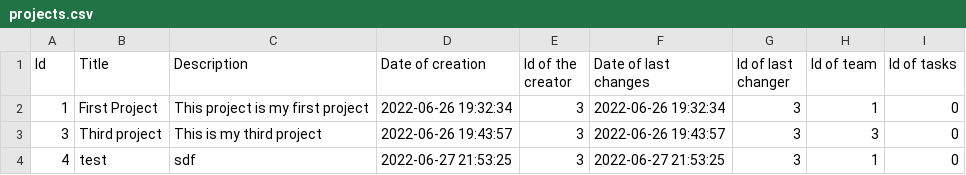
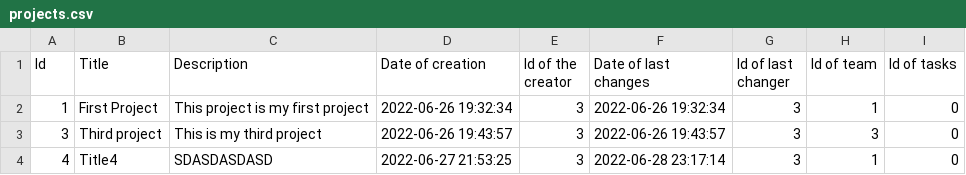
Before and after one commit to codingburgas/2122-otj-10-project-repo-SHHristov19, a CSV file: src/2122-otj-10-project-repo/pm.data/projects.csv, drawn as a sheet.

Commit message:
Add function for editing project

```diff
--- a/src/2122-otj-10-project-repo/pm.data/projects.csv
+++ b/src/2122-otj-10-project-repo/pm.data/projects.csv
@@ -3,2 +3,2 @@ Id,Title,Description,Date of creation,Id of the creator,Date of last changes,Id
 "3","Third project","This is my third project","2022-06-26  19:43:57","3","2022-06-26  19:43:57","3","3","0"
-"4","test","sdf","2022-06-27  21:53:25","3","2022-06-27  21:53:25","3","1","0"
+"4","Title4","SDASDASDASD","2022-06-27  21:53:25","3","2022-06-28  23:17:14","3","1","0"
```
Also changed, not shown: src/2122-otj-10-project-repo/pm.data/users.csv, 3 other files.
